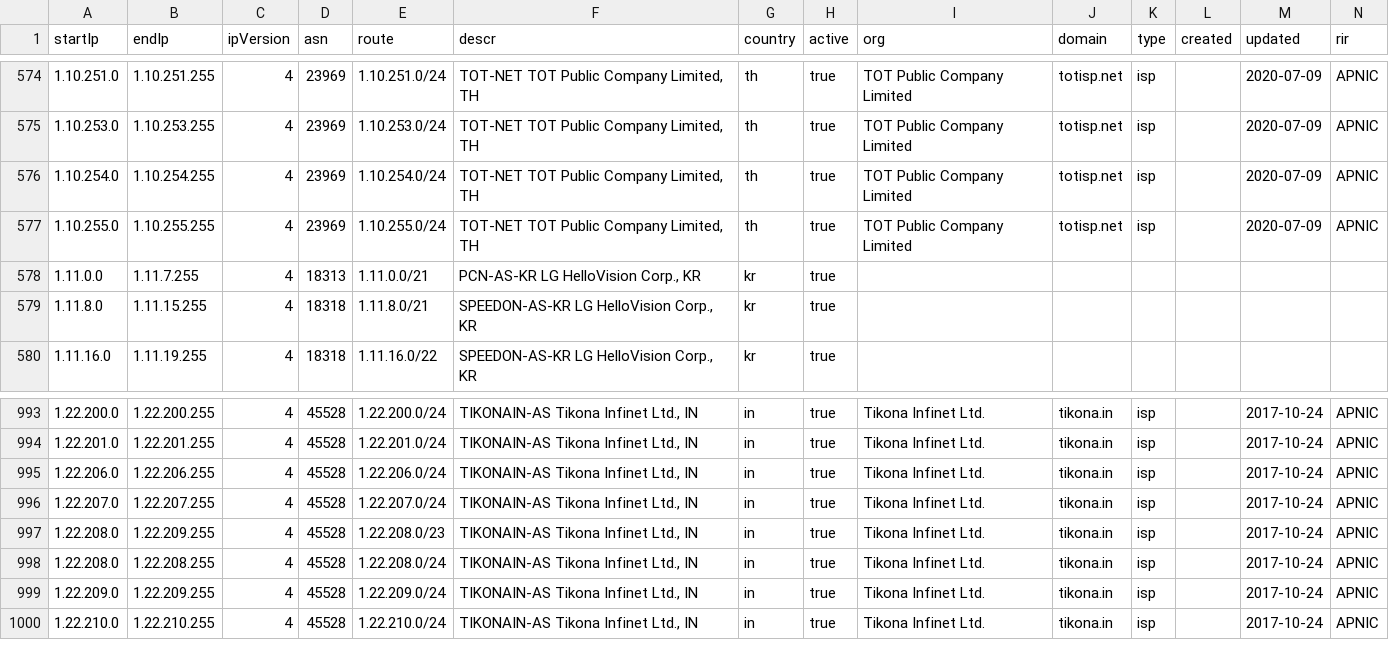
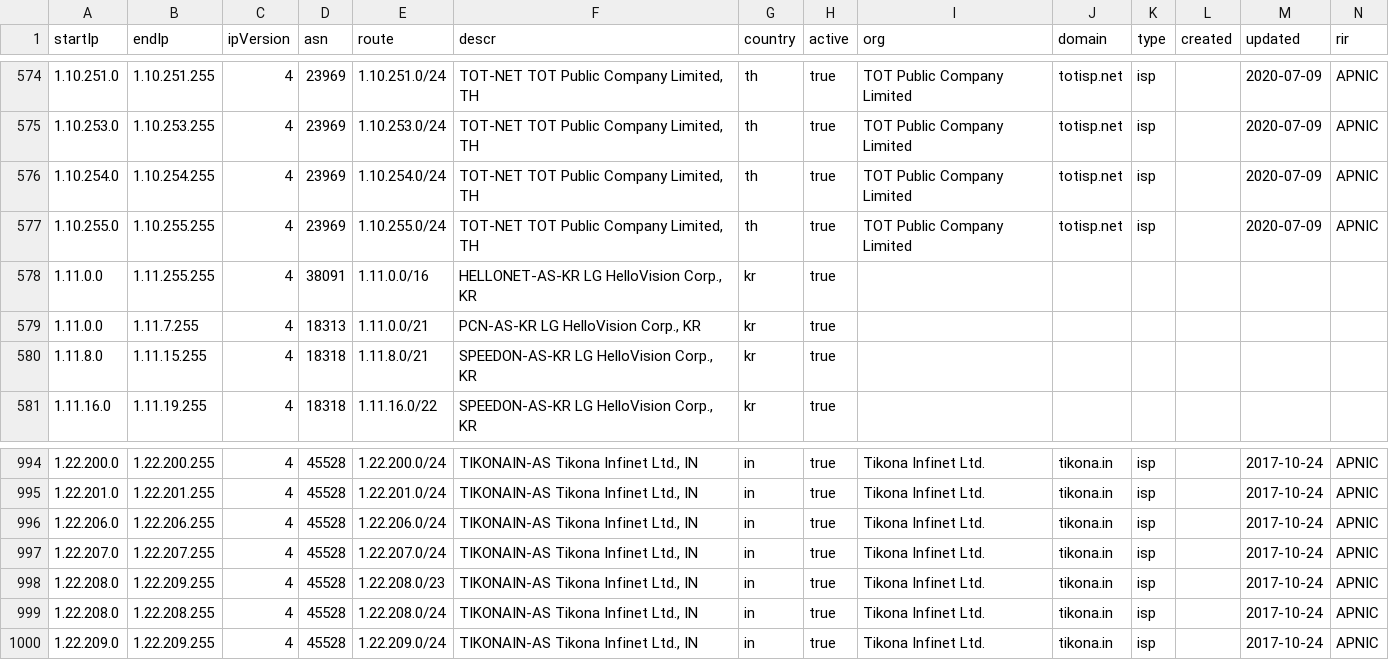
Before and after one commit to ipapi-is/ipapi, a CSV file: databases/asnSample.csv, drawn as a sheet; only a part is shown, gaps mark what is left out; removed rows and columns are numbered as before the commit, all else as after; the diff names each change by its address in the sheet, - before the commit and + after, or states it on an @@ line.

```diff
--- a/databases/asnSample.csv
+++ b/databases/asnSample.csv
+row 578: 1.11.0.0 | 1.11.255.255 | 4 | 38091 | 1.11.0.0/16 | HELLONET-AS-KR LG HelloVision Corp., KR | kr | true
-row 1000: 1.22.210.0 | 1.22.210.255 | 4 | 45528 | 1.22.210.0/24 | TIKONAIN-AS Tikona Infinet Ltd., IN | in | true | Tikona Infinet Ltd. | tikona.in | isp |  | 2017-10-24 | APNIC
```
Also changed, not shown: databases/HostingRangesIPv4-Sample.csv, databases/HostingRangesIPv6-Sample.csv, 14 other files.
